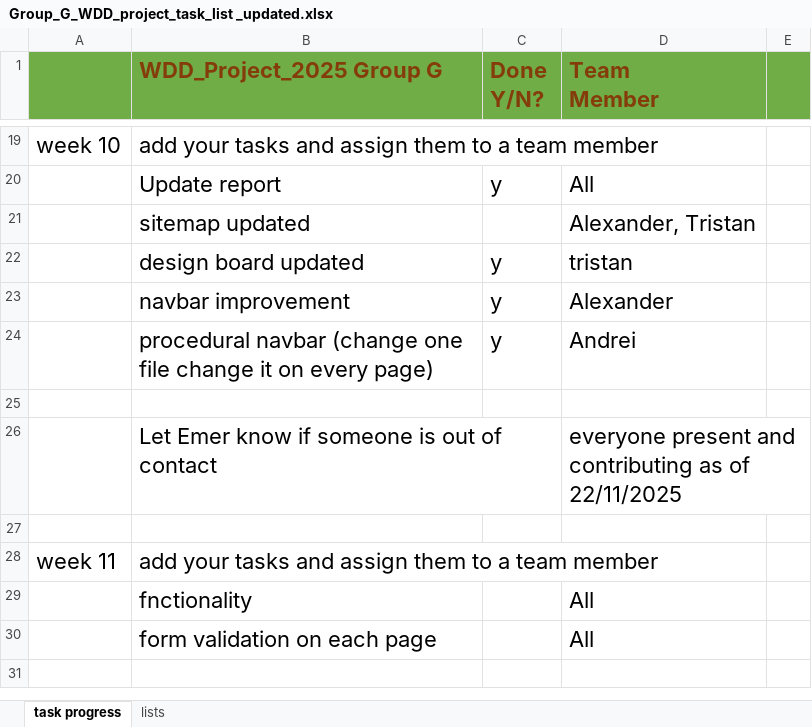
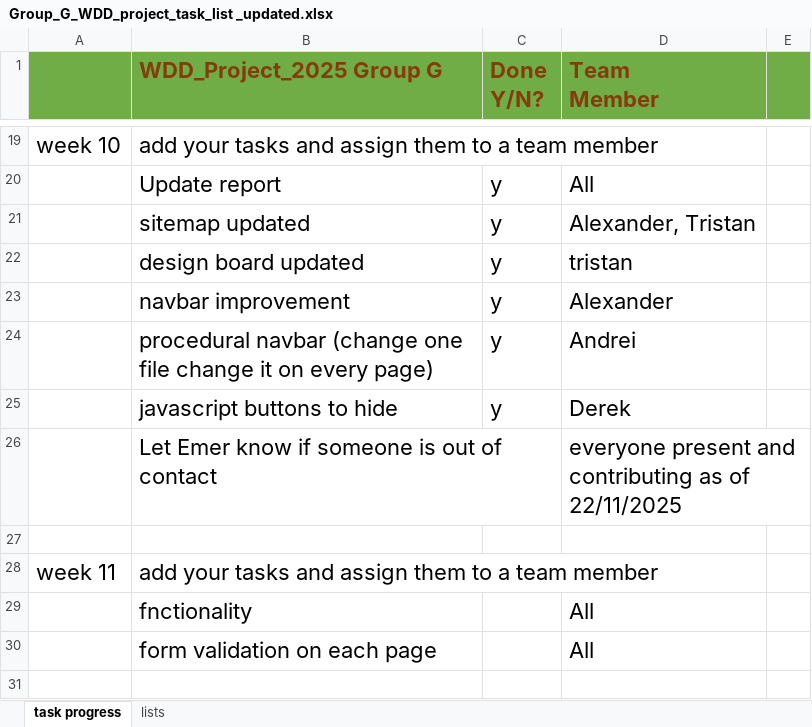
Before and after one commit to dex9mm/Web-Design-and-Development-project, an Excel workbook: Documents/Group_G_WDD_project_task_list _updated.xlsx, sheet task progress, drawn as a sheet; only a part is shown, gaps mark what is left out; values as stored, in another font and other column widths than the file's, no borders; the diff names each change by its address in the sheet, - before the commit and + after, or states it on an @@ line.

```diff
--- a/Documents/Group_G_WDD_project_task_list _updated.xlsx (sheet task progress)
+++ b/Documents/Group_G_WDD_project_task_list _updated.xlsx (sheet task progress)
-C21 (Done Y/N?): (empty)
+C21 (Done Y/N?): y
-row 25: (empty)
+row 25:  | javascript buttons to hide | y | Derek
```
Also changed, not shown: 8 other files.
